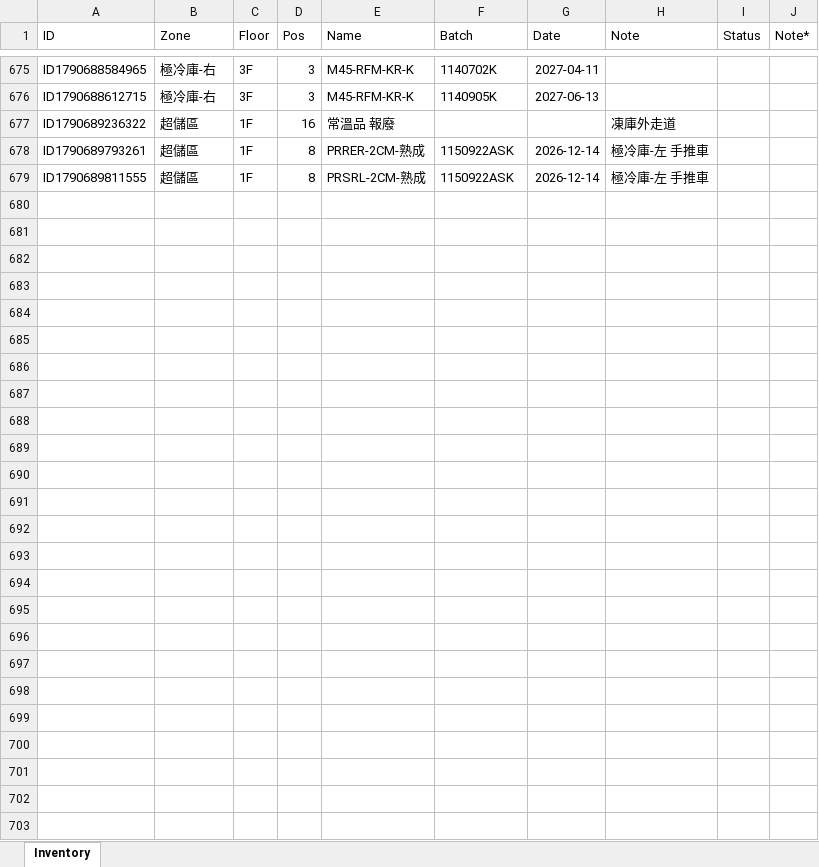
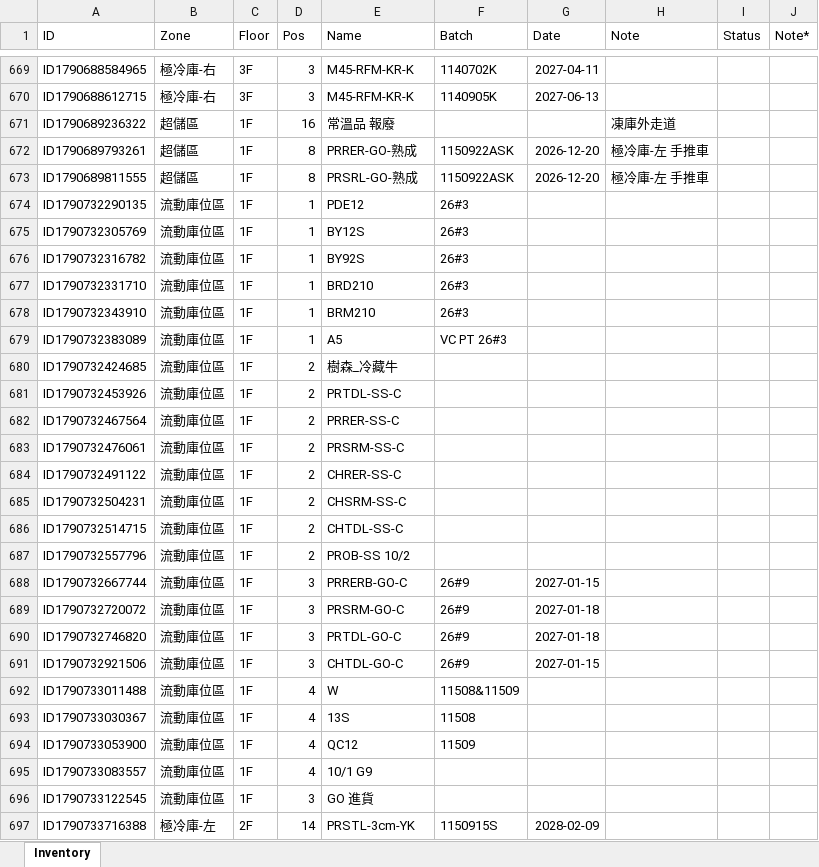
Before and after one commit to mingfonglpg-bit/-1-1, an Excel workbook: 擴充凍庫.xlsx, sheet Inventory, drawn as a sheet; only a part is shown, gaps mark what is left out; values as stored, in another font and other column widths than the file's, no borders; charts and pictures not drawn; addresses are those after the commit; the diff covers the shown part only; the diff names each change by its address in the sheet, - before the commit and + after, or states it on an @@ line.

```diff
--- a/擴充凍庫.xlsx (sheet Inventory)
+++ b/擴充凍庫.xlsx (sheet Inventory)
-E672 (Name): PRRER-2CM-熟成
+E672 (Name): PRRER-GO-熟成
-G672:G673 (Date): 2026-12-14
+G672:G673 (Date): 2026-12-20
-E673 (Name): PRSRL-2CM-熟成
+E673 (Name): PRSRL-GO-熟成
+row 674: ID1790732290135 | 流動庫位區 | 1F | 1 | PDE12 | 26#3
+row 675: ID1790732305769 | 流動庫位區 | 1F | 1 | BY12S | 26#3
+row 676: ID1790732316782 | 流動庫位區 | 1F | 1 | BY92S | 26#3
+row 677: ID1790732331710 | 流動庫位區 | 1F | 1 | BRD210 | 26#3
+row 678: ID1790732343910 | 流動庫位區 | 1F | 1 | BRM210 | 26#3
+row 679: ID1790732383089 | 流動庫位區 | 1F | 1 | A5 | VC PT 26#3
+row 680: ID1790732424685 | 流動庫位區 | 1F | 2 | 樹森_冷藏牛
+row 681: ID1790732453926 | 流動庫位區 | 1F | 2 | PRTDL-SS-C
+row 682: ID1790732467564 | 流動庫位區 | 1F | 2 | PRRER-SS-C
+row 683: ID1790732476061 | 流動庫位區 | 1F | 2 | PRSRM-SS-C
+row 684: ID1790732491122 | 流動庫位區 | 1F | 2 | CHRER-SS-C
+row 685: ID1790732504231 | 流動庫位區 | 1F | 2 | CHSRM-SS-C
+row 686: ID1790732514715 | 流動庫位區 | 1F | 2 | CHTDL-SS-C
+row 687: ID1790732557796 | 流動庫位區 | 1F | 2 | PROB-SS 10/2
+row 688: ID1790732667744 | 流動庫位區 | 1F | 3 | PRRERB-GO-C | 26#9 | 2027-01-15
+row 689: ID1790732720072 | 流動庫位區 | 1F | 3 | PRSRM-GO-C | 26#9 | 2027-01-18
+row 690: ID1790732746820 | 流動庫位區 | 1F | 3 | PRTDL-GO-C | 26#9 | 2027-01-18
+row 691: ID1790732921506 | 流動庫位區 | 1F | 3 | CHTDL-GO-C | 26#9 | 2027-01-15
+row 692: ID1790733011488 | 流動庫位區 | 1F | 4 | W | 11508&11509
+row 693: ID1790733030367 | 流動庫位區 | 1F | 4 | 13S | 11508
+row 694: ID1790733053900 | 流動庫位區 | 1F | 4 | QC12 | 11509
+row 695: ID1790733083557 | 流動庫位區 | 1F | 4 | 10/1 G9
+row 696: ID1790733122545 | 流動庫位區 | 1F | 3 | GO 進貨
+row 697: ID1790733716388 | 極冷庫-左 | 2F | 14 | PRSTL-3cm-YK | 1150915S | 2028-02-09
```
Also changed, not shown: 6 removed rows and 16 edited cells elsewhere in this sheet.
